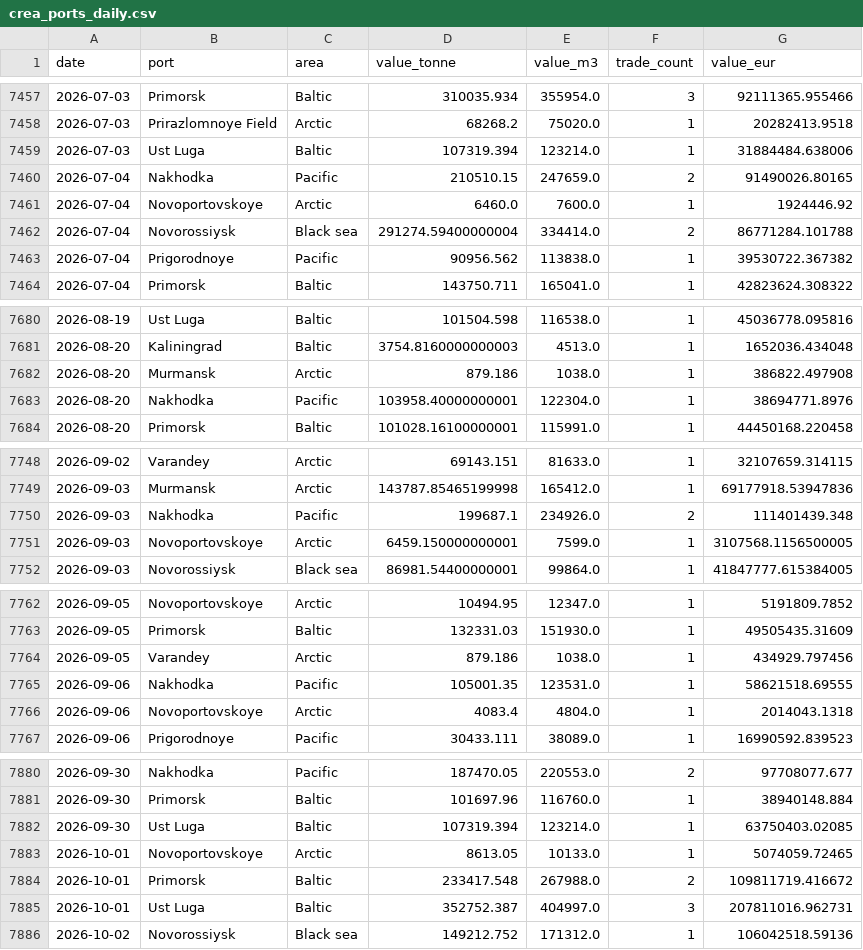
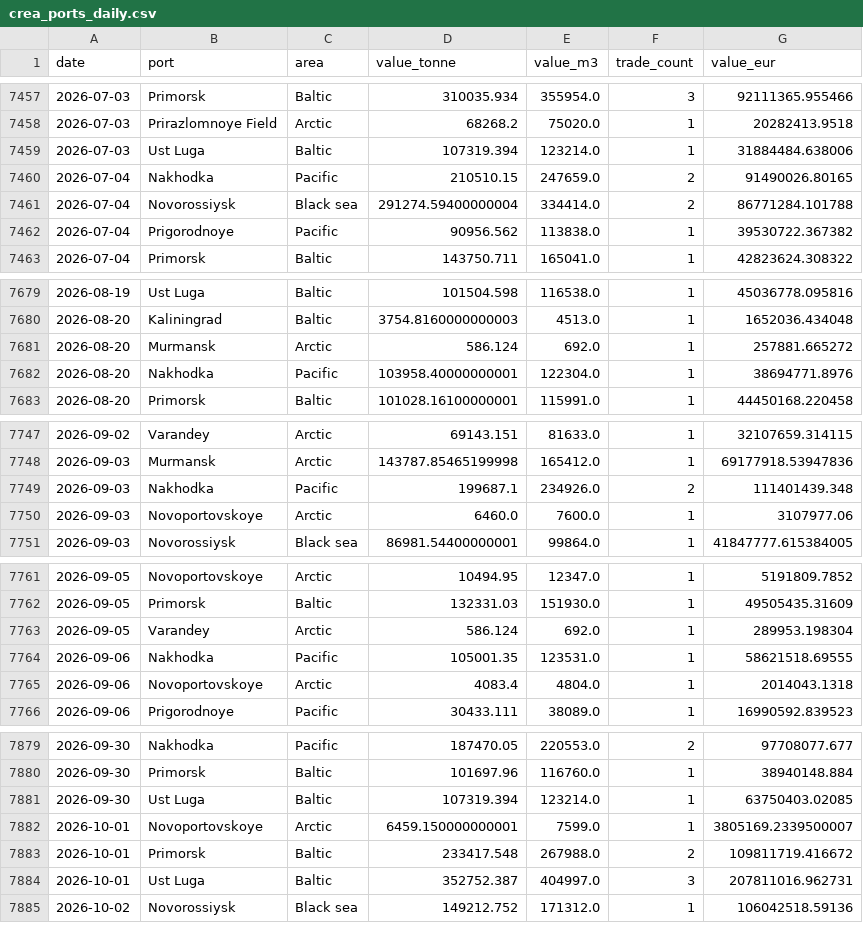
Before and after one commit to lorenzo-pasteris/Analisi-Russia-Ucraina, a CSV file: data/crea_ports_daily.csv, drawn as a sheet; only a part is shown, gaps mark what is left out.

```diff
--- a/data/crea_ports_daily.csv
+++ b/data/crea_ports_daily.csv
@@ -7460,3 +7460,2 @@ date,port,area,value_tonne,value_m3,trade_count,value_eur
 2026-07-04,Nakhodka,Pacific,210510.15,247659.0,2,91490026.80165
-2026-07-04,Novoportovskoye,Arctic,6460.0,7600.0,1,1924446.92
 2026-07-04,Novorossiysk,Black sea,291274.59400000004,334414.0,2,86771284.101788
@@ -7681,3 +7680,3 @@ date,port,area,value_tonne,value_m3,trade_count,value_eur
 2026-08-20,Kaliningrad,Baltic,3754.8160000000003,4513.0,1,1652036.434048
-2026-08-20,Murmansk,Arctic,879.186,1038.0,1,386822.497908
+2026-08-20,Murmansk,Arctic,586.124,692.0,1,257881.665272
 2026-08-20,Nakhodka,Pacific,103958.40000000001,122304.0,1,38694771.8976
@@ -7750,3 +7749,3 @@ date,port,area,value_tonne,value_m3,trade_count,value_eur
 2026-09-03,Nakhodka,Pacific,199687.1,234926.0,2,111401439.348
-2026-09-03,Novoportovskoye,Arctic,6459.150000000001,7599.0,1,3107568.1156500005
+2026-09-03,Novoportovskoye,Arctic,6460.0,7600.0,1,3107977.06
 2026-09-03,Novorossiysk,Black sea,86981.54400000001,99864.0,1,41847777.615384005
@@ -7763,3 +7762,3 @@ date,port,area,value_tonne,value_m3,trade_count,value_eur
 2026-09-05,Primorsk,Baltic,132331.03,151930.0,1,49505435.31609
-2026-09-05,Varandey,Arctic,879.186,1038.0,1,434929.797456
+2026-09-05,Varandey,Arctic,586.124,692.0,1,289953.198304
 2026-09-06,Nakhodka,Pacific,105001.35,123531.0,1,58621518.69555
@@ -7882,3 +7881,3 @@ date,port,area,value_tonne,value_m3,trade_count,value_eur
 2026-09-30,Ust Luga,Baltic,107319.394,123214.0,1,63750403.02085
-2026-10-01,Novoportovskoye,Arctic,8613.05,10133.0,1,5074059.72465
+2026-10-01,Novoportovskoye,Arctic,6459.150000000001,7599.0,1,3805169.2339500007
 2026-10-01,Primorsk,Baltic,233417.548,267988.0,2,109811719.416672
```
Also changed, not shown: data/crea_counter.csv.
